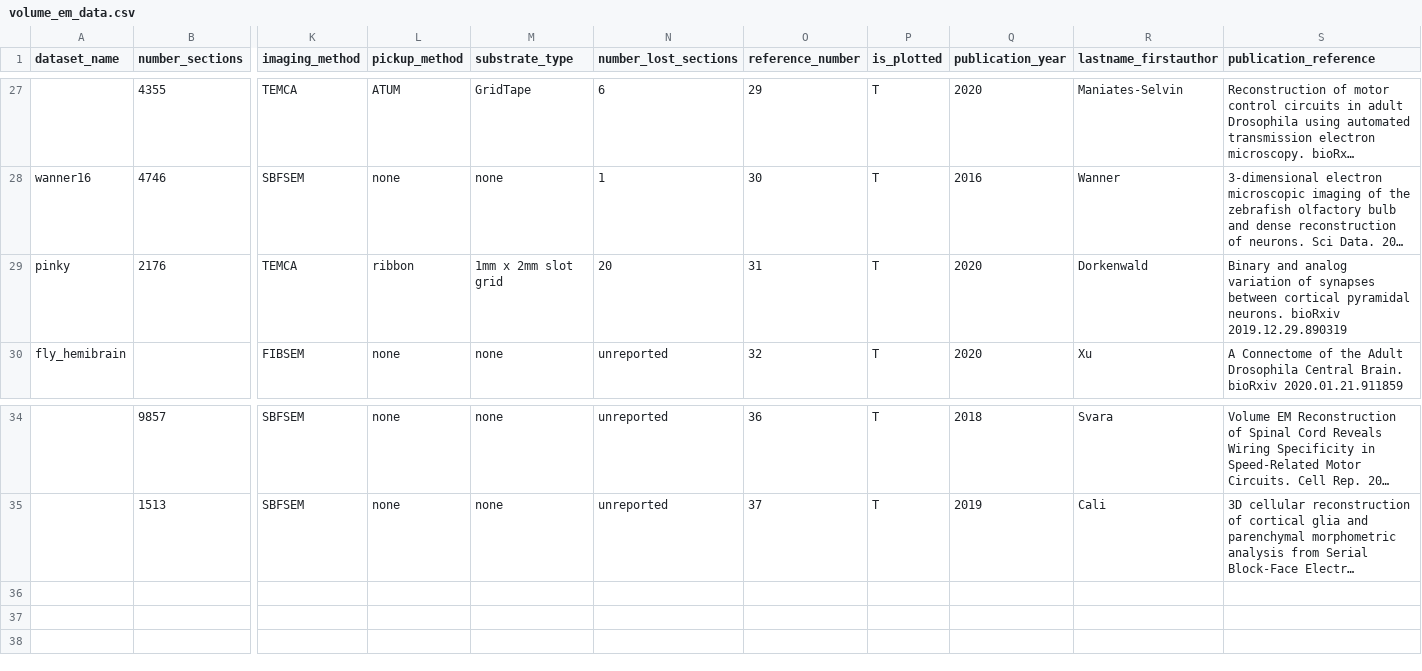
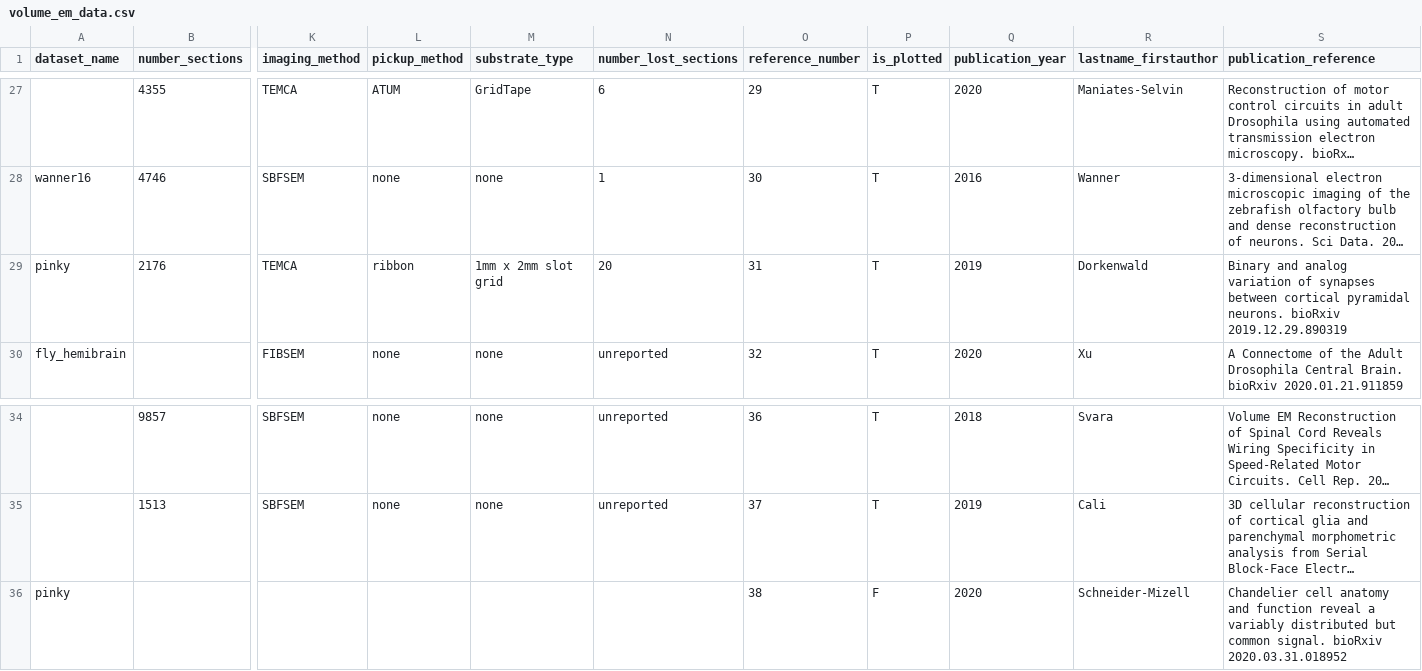
Before and after one commit to mtakeno/volume-em-pubs, a CSV file: data/volume_em_data.csv, drawn as a sheet; only a part is shown, gaps mark what is left out; long unchanged cells end in …; rows hold the shown columns only; the diff names each change by its address in the sheet, - before the commit and + after, or states it on an @@ line.

```diff
--- a/data/volume_em_data.csv
+++ b/data/volume_em_data.csv
-Q29 (publication_year): 2020
+Q29 (publication_year): 2019
+row 36: pinky |  |  |  |  |  | 38 | F | 2020 | Schneider-Mizell | Chandelier cell anatomy and function reveal a variably distributed but common signal. bioRxiv 2020.03.31.018952
```
Also changed, not shown: 1 other file.
